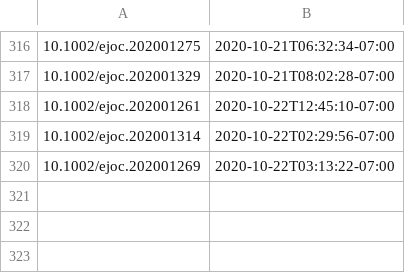
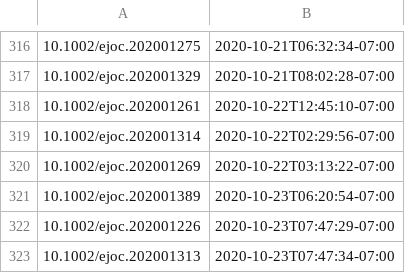
Before and after one commit to supersciencegrl/easy-wiley, a CSV file: ejoc_old.csv, drawn as a sheet; only a part is shown, gaps mark what is left out.

```diff
--- a/ejoc_old.csv
+++ b/ejoc_old.csv
@@ -320 +320,4 @@
 10.1002/ejoc.202001269,2020-10-22T03:13:22-07:00
+10.1002/ejoc.202001389,2020-10-23T06:20:54-07:00
+10.1002/ejoc.202001226,2020-10-23T07:47:29-07:00
+10.1002/ejoc.202001313,2020-10-23T07:47:34-07:00
```
Also changed, not shown: 1 other file.
